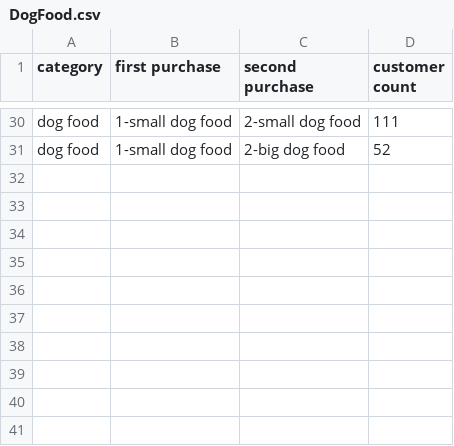
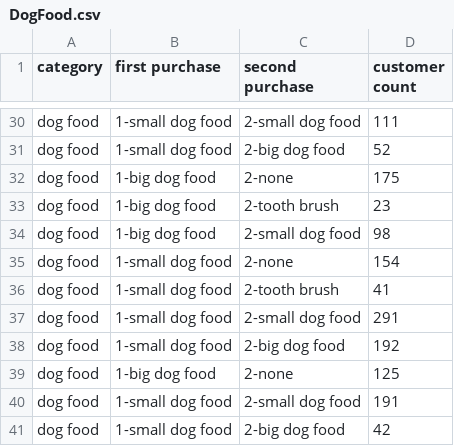
Before and after one commit to pocupine/sankey, a CSV file: DogFood.csv, drawn as a sheet; only a part is shown, gaps mark what is left out; the diff names each change by its address in the sheet, - before the commit and + after, or states it on an @@ line.

Commit message:
Update DogFood.csv

```diff
--- a/DogFood.csv
+++ b/DogFood.csv
+row 32: dog food | 1-big dog food | 2-none | 175
+row 33: dog food | 1-big dog food | 2-tooth brush | 23
+row 34: dog food | 1-big dog food | 2-small dog food | 98
+row 35: dog food | 1-small dog food | 2-none | 154
+row 36: dog food | 1-small dog food | 2-tooth brush | 41
+row 37: dog food | 1-small dog food | 2-small dog food | 291
+row 38: dog food | 1-small dog food | 2-big dog food | 192
+row 39: dog food | 1-big dog food | 2-none | 125
+row 40: dog food | 1-small dog food | 2-small dog food | 191
+row 41: dog food | 1-small dog food | 2-big dog food | 42
```
